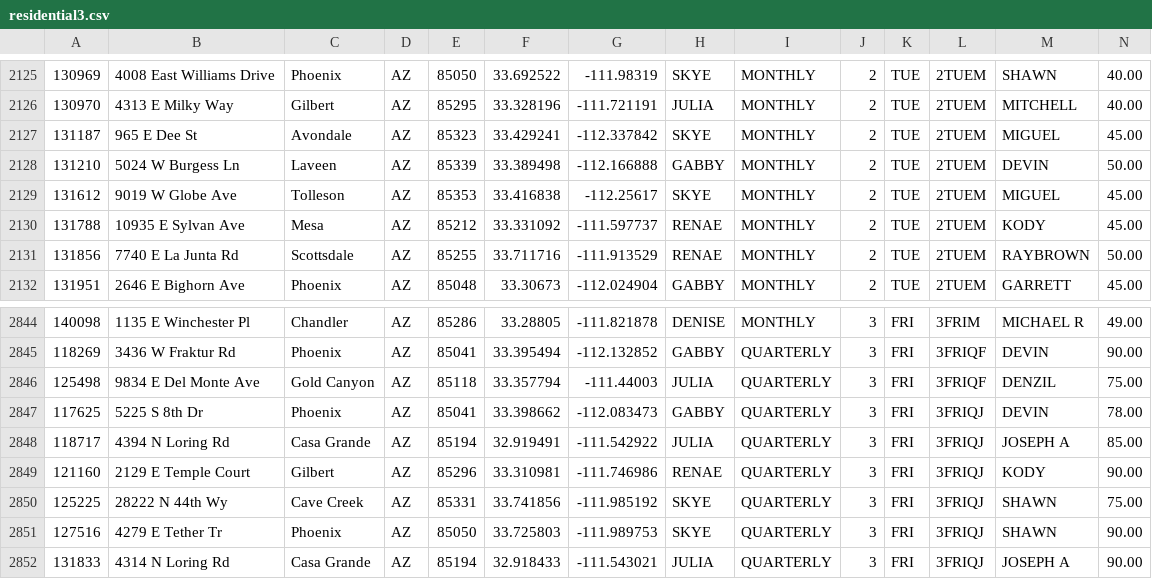
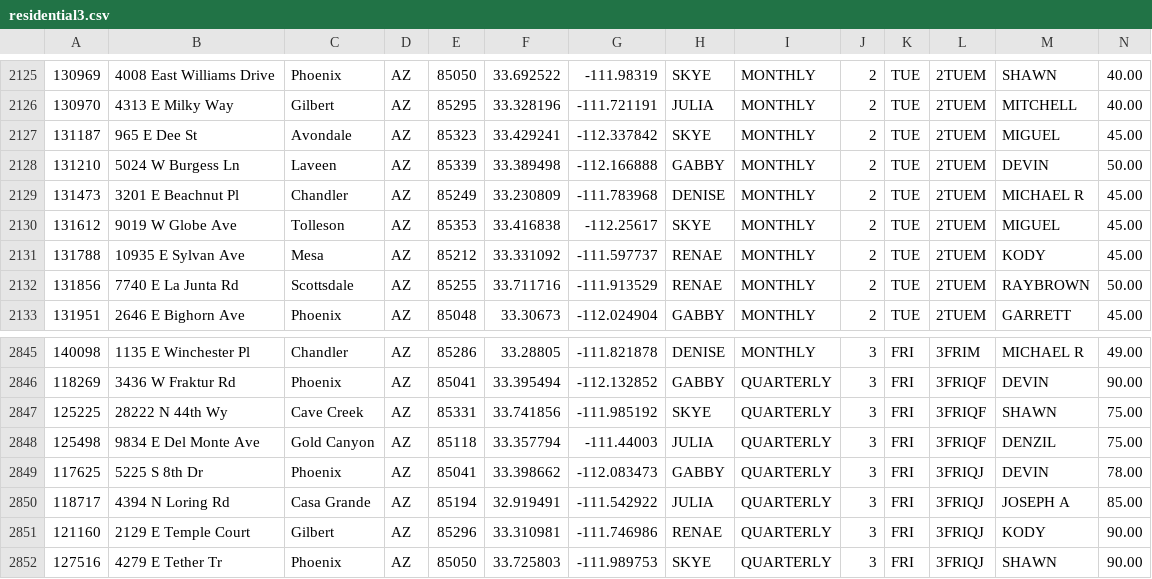
Before and after one commit to RjHuffaker/RjHuffaker.github.io, a CSV file: residential3.csv, drawn as a sheet; only a part is shown, gaps mark what is left out; the shorter side is filled out with more unchanged rows; removed rows and columns are numbered as before the commit, all else as after; the diff names each change by its address in the sheet, - before the commit and + after, or states it on an @@ line.

Commit message:
Commit 1524151326596

```diff
--- a/residential3.csv
+++ b/residential3.csv
+row 2129: 131473 | 3201 E Beachnut Pl | Chandler | AZ | 85249 | 33.230809 | -111.783968 | DENISE | MONTHLY | 2 | TUE | 2TUEM | MICHAEL R | 45.00
+row 2847: 125225 | 28222 N 44th Wy | Cave Creek | AZ | 85331 | 33.741856 | -111.985192 | SKYE | QUARTERLY | 3 | FRI | 3FRIQF | SHAWN | 75.00
-row 2850: 125225 | 28222 N 44th Wy | Cave Creek | AZ | 85331 | 33.741856 | -111.985192 | SKYE | QUARTERLY | 3 | FRI | 3FRIQJ | SHAWN | 75.00
```
